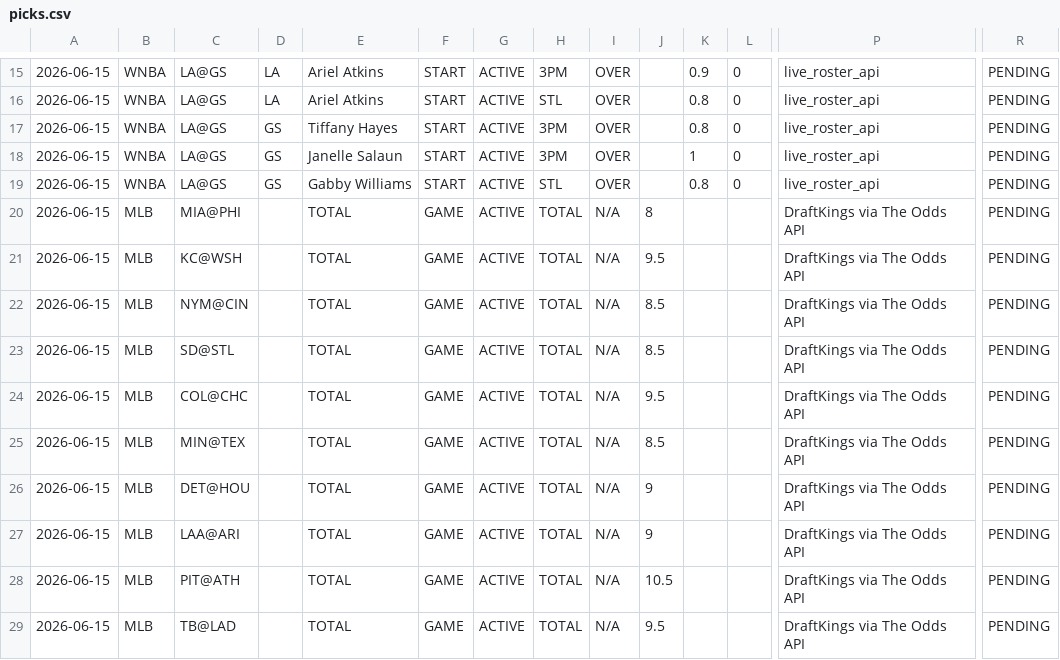
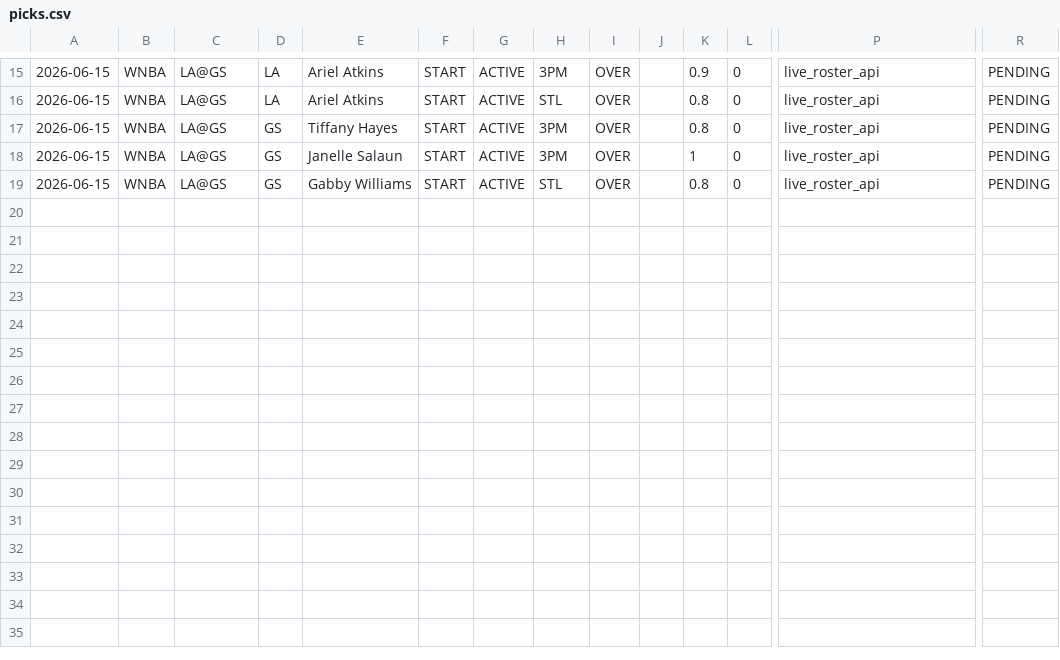
Before and after one commit to tysonjdepina76-svg/nba-tc-engine, a CSV file: Daily_Log/2026-06-15/picks.csv, drawn as a sheet; only a part is shown, gaps mark what is left out; rows hold the shown columns only; the diff names each change by its address in the sheet, - before the commit and + after, or states it on an @@ line.

```diff
--- a/Daily_Log/2026-06-15/picks.csv
+++ b/Daily_Log/2026-06-15/picks.csv
-row 20: 2026-06-15 | MLB | MIA@PHI |  | TOTAL | GAME | ACTIVE | TOTAL | N/A | 8 |  |  | DraftKings via The Odds API | PENDING
-row 21: 2026-06-15 | MLB | KC@WSH |  | TOTAL | GAME | ACTIVE | TOTAL | N/A | 9.5 |  |  | DraftKings via The Odds API | PENDING
-row 22: 2026-06-15 | MLB | NYM@CIN |  | TOTAL | GAME | ACTIVE | TOTAL | N/A | 8.5 |  |  | DraftKings via The Odds API | PENDING
-row 23: 2026-06-15 | MLB | SD@STL |  | TOTAL | GAME | ACTIVE | TOTAL | N/A | 8.5 |  |  | DraftKings via The Odds API | PENDING
-row 24: 2026-06-15 | MLB | COL@CHC |  | TOTAL | GAME | ACTIVE | TOTAL | N/A | 9.5 |  |  | DraftKings via The Odds API | PENDING
-row 25: 2026-06-15 | MLB | MIN@TEX |  | TOTAL | GAME | ACTIVE | TOTAL | N/A | 8.5 |  |  | DraftKings via The Odds API | PENDING
-row 26: 2026-06-15 | MLB | DET@HOU |  | TOTAL | GAME | ACTIVE | TOTAL | N/A | 9 |  |  | DraftKings via The Odds API | PENDING
-row 27: 2026-06-15 | MLB | LAA@ARI |  | TOTAL | GAME | ACTIVE | TOTAL | N/A | 9 |  |  | DraftKings via The Odds API | PENDING
-row 28: 2026-06-15 | MLB | PIT@ATH |  | TOTAL | GAME | ACTIVE | TOTAL | N/A | 10.5 |  |  | DraftKings via The Odds API | PENDING
-row 29: 2026-06-15 | MLB | TB@LAD |  | TOTAL | GAME | ACTIVE | TOTAL | N/A | 9.5 |  |  | DraftKings via The Odds API | PENDING
```
Also changed, not shown: Daily_Log/2026-06-15/soccer_game_picks.csv, 29 other files.
